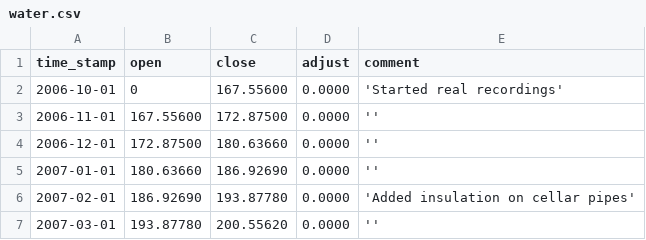
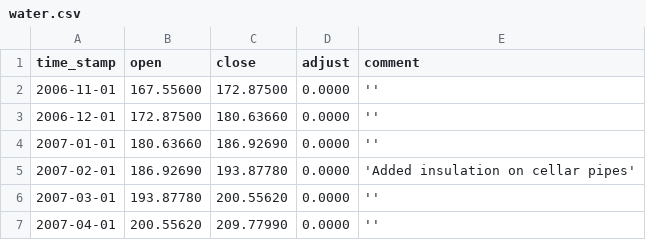
Before and after one commit to SteveMayze/SmartHome-Django, a CSV file: energy_data/water.csv, drawn as a sheet; only a part is shown; the shorter side is filled out with more unchanged rows.

```diff
--- a/energy_data/water.csv
+++ b/energy_data/water.csv
@@ -1,3 +1,2 @@
 time_stamp,open,close,adjust,comment
-2006-10-01,0,167.55600,0.0000,'Started real recordings'
 2006-11-01,167.55600,172.87500,0.0000,''
```
Also changed, not shown: energy_data/elec.csv, energy_data/gas.csv.
